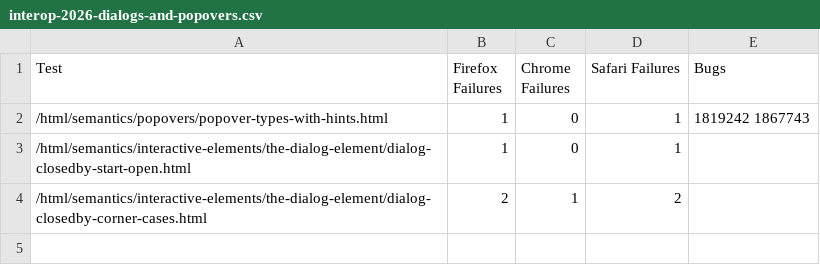
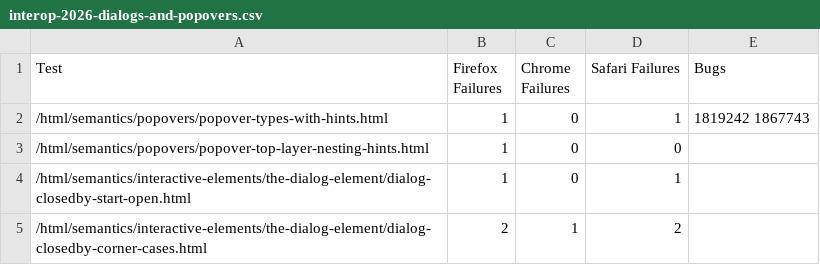
Before and after one commit to jgraham/arewewptyet, a CSV file: docs/interop-2026/interop-2026-dialogs-and-popovers.csv, drawn as a sheet; the diff names each change by its address in the sheet, - before the commit and + after, or states it on an @@ line.

```diff
--- a/docs/interop-2026/interop-2026-dialogs-and-popovers.csv
+++ b/docs/interop-2026/interop-2026-dialogs-and-popovers.csv
+row 3: /html/semantics/popovers/popover-top-layer-nesting-hints.html | 1 | 0 | 0
```
Also changed, not shown: docs/interop-2025/interop-2024-layout.csv, docs/interop-2025/interop-2025-navigation.csv, 20 other files.
